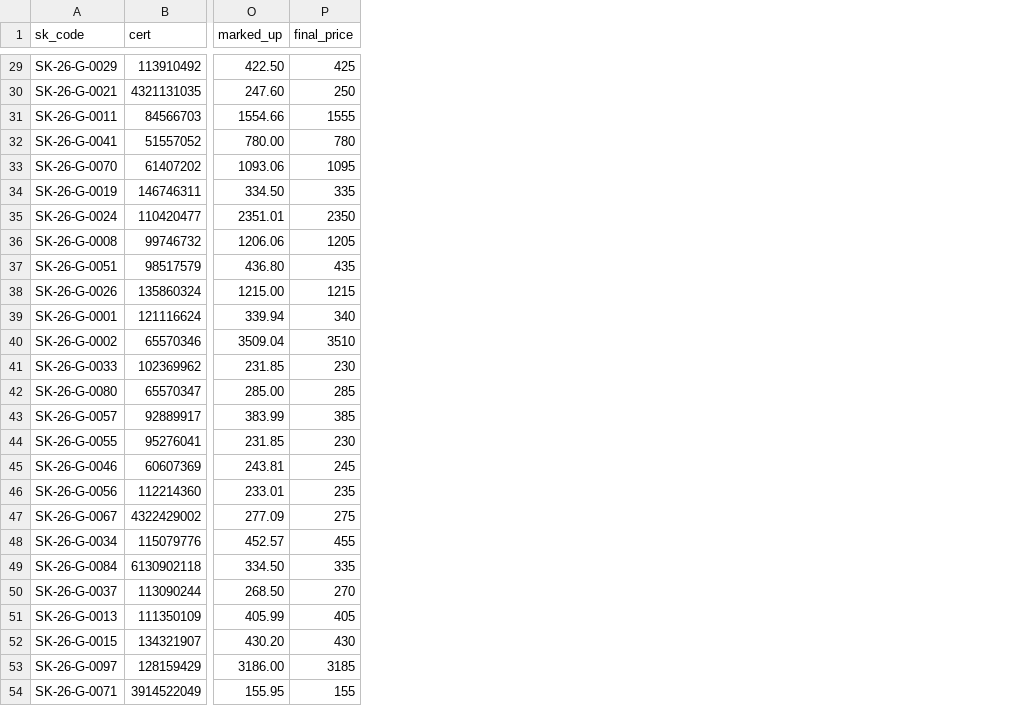
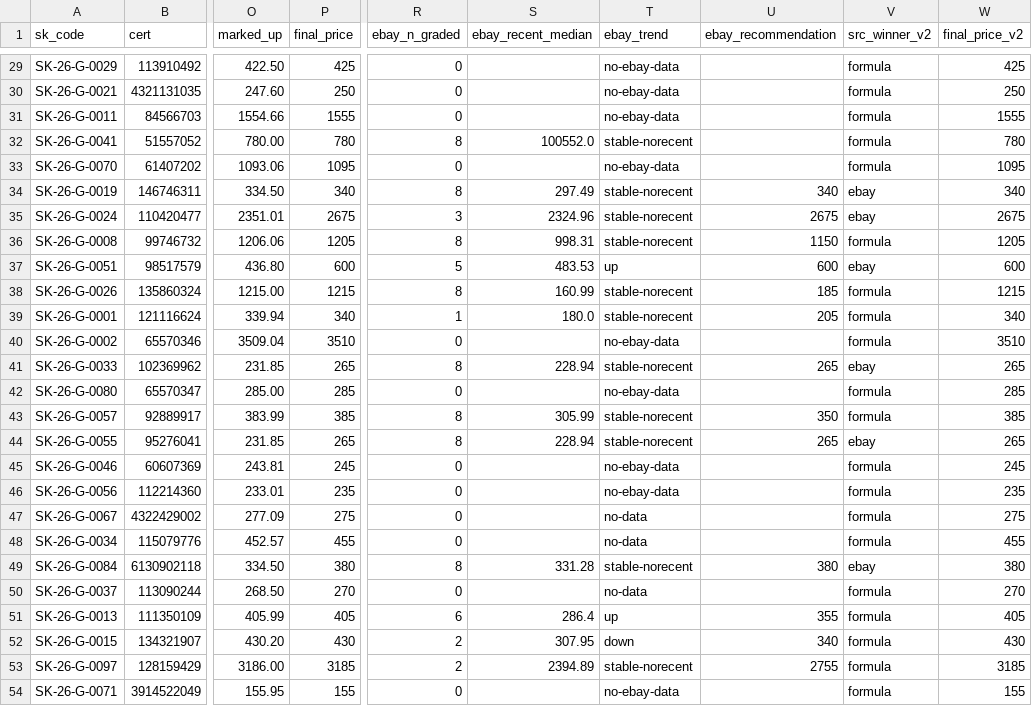
Before and after one commit to sakekittycards/sakekittycards.github.io, a CSV file: scripts/graded-uploader/_card_ladder_prices.csv, drawn as a sheet; only a part is shown, gaps mark what is left out; the diff covers the shown part only; the diff names each change by its address in the sheet, - before the commit and + after, or states it on an @@ line.

```diff
--- a/scripts/graded-uploader/_card_ladder_prices.csv
+++ b/scripts/graded-uploader/_card_ladder_prices.csv
+column R (ebay_n_graded), rows 29-54: 0 | 0 | 0 | 8 | 0 | 8 | 3 | 8 | 5 | 8 | 1 | 0 | 8 | 0 | 8 | 8 | 0 | 0 | 0 | 0 | 8 | 0 | 6 | 2 | 2 | 0
+column S (ebay_recent_median), rows 32-53: 100552.0 |  | 297.49 | 2324.96 | 998.31 | 483.53 | 160.99 | 180.0 |  | 228.94 |  | 305.99 | 228.94 |  |  |  |  | 331.28 |  | 286.4 | 307.95 | 2394.89
+column T (ebay_trend), rows 29-54: no-ebay-data | no-ebay-data | no-ebay-data | stable-norecent | no-ebay-data | stable-norecent | stable-norecent | stable-norecent | up | stable-norecent | stable-norecent | no-ebay-data | stable-norecent | no-ebay-data | stable-norecent | stable-norecent | no-ebay-data | no-ebay-data | no-data | no-data | stable-norecent | no-data | up | down | stable-norecent | no-ebay-data
+column U (ebay_recommendation), rows 34-53: 340 | 2675 | 1150 | 600 | 185 | 205 |  | 265 |  | 350 | 265 |  |  |  |  | 380 |  | 355 | 340 | 2755
+column V (src_winner_v2), rows 29-54: formula | formula | formula | formula | formula | ebay | ebay | formula | ebay | formula | formula | formula | ebay | formula | formula | ebay | formula | formula | formula | formula | ebay | formula | formula | formula | formula | formula
+column W (final_price_v2), rows 29-54: 425 | 250 | 1555 | 780 | 1095 | 340 | 2675 | 1205 | 600 | 1215 | 340 | 3510 | 265 | 285 | 385 | 265 | 245 | 235 | 275 | 455 | 380 | 270 | 405 | 430 | 3185 | 155
-P34 (final_price): 335
+P34 (final_price): 340
-P35 (final_price): 2350
+P35 (final_price): 2675
-P37 (final_price): 435
+P37 (final_price): 600
-P41 (final_price): 230
+P41 (final_price): 265
-P44 (final_price): 230
+P44 (final_price): 265
-P49 (final_price): 335
+P49 (final_price): 380
```
Also changed, not shown: 7 edited cells elsewhere in this file, 7 other files.
